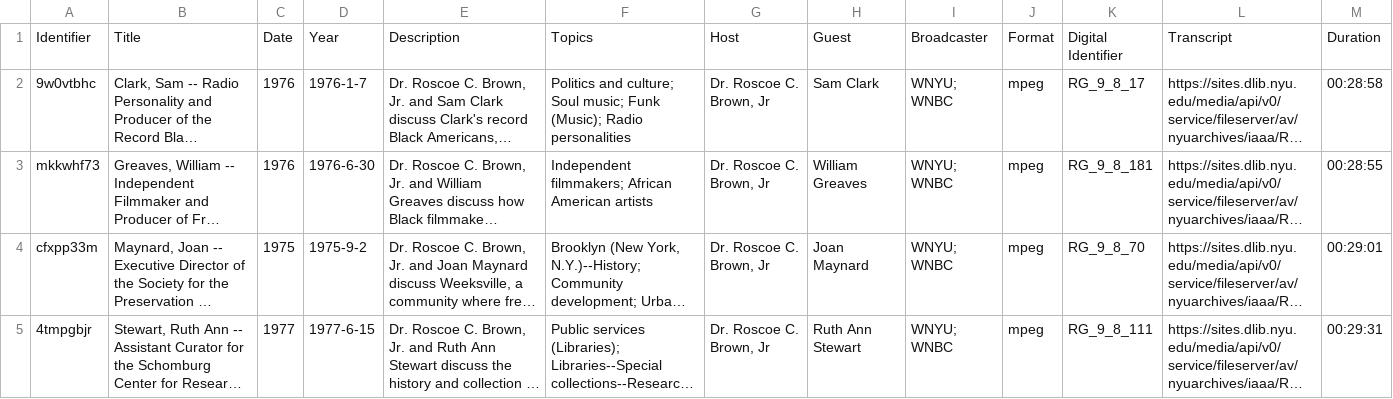
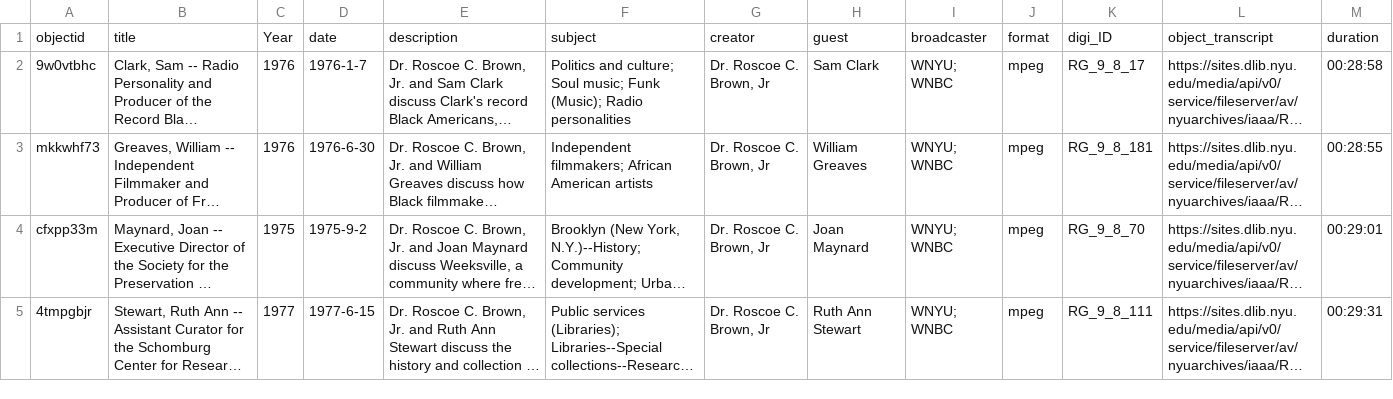
Before and after one commit to info663-sp24/team4, a CSV file: _data/sorting_soul_of_reason.csv, drawn as a sheet; only a part is shown; long unchanged cells end in …; removed rows and columns are numbered as before the commit, all else as after; rows hold the shown columns only; the diff names each change by its address in the sheet, - before the commit and + after, or states it on an @@ line.

Commit message:
Add files via upload
Updated csv file

```diff
--- a/_data/sorting_soul_of_reason.csv
+++ b/_data/sorting_soul_of_reason.csv
-row 1: Identifier | Title | Date | Year | Description | Topics | Host | Guest | Broadcaster | Format | Digital Identifier | Transcript | Duration
+row 1: objectid | title | Year | date | description | subject | creator | guest | broadcaster | format | digi_ID | object_transcript | duration
```
